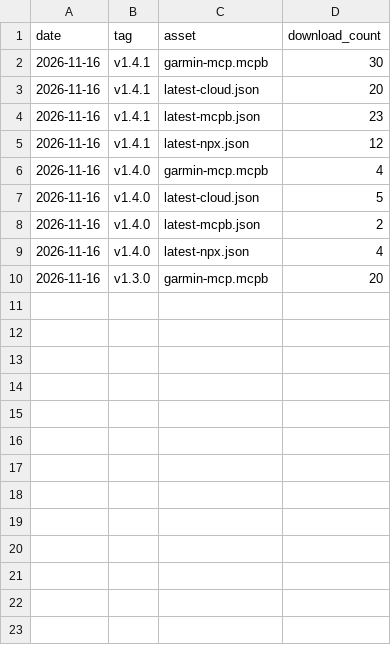
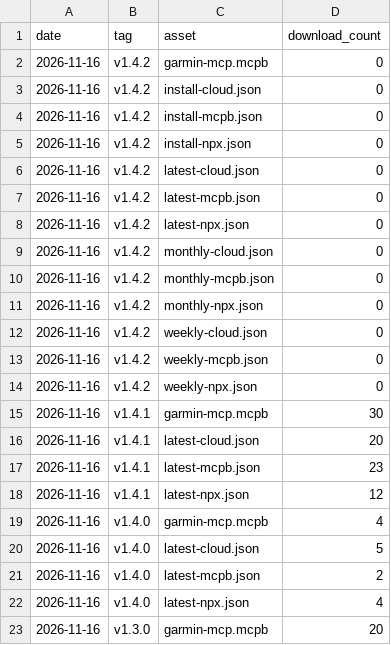
Before and after one commit to colincooperio/garmin-mcp, a CSV file: stats/downloads.csv, drawn as a sheet.

```diff
--- a/stats/downloads.csv
+++ b/stats/downloads.csv
@@ -1,2 +1,15 @@
 date,tag,asset,download_count
+2026-11-16,v1.4.2,garmin-mcp.mcpb,0
+2026-11-16,v1.4.2,install-cloud.json,0
+2026-11-16,v1.4.2,install-mcpb.json,0
+2026-11-16,v1.4.2,install-npx.json,0
+2026-11-16,v1.4.2,latest-cloud.json,0
+2026-11-16,v1.4.2,latest-mcpb.json,0
+2026-11-16,v1.4.2,latest-npx.json,0
+2026-11-16,v1.4.2,monthly-cloud.json,0
+2026-11-16,v1.4.2,monthly-mcpb.json,0
+2026-11-16,v1.4.2,monthly-npx.json,0
+2026-11-16,v1.4.2,weekly-cloud.json,0
+2026-11-16,v1.4.2,weekly-mcpb.json,0
+2026-11-16,v1.4.2,weekly-npx.json,0
 2026-11-16,v1.4.1,garmin-mcp.mcpb,30
```
